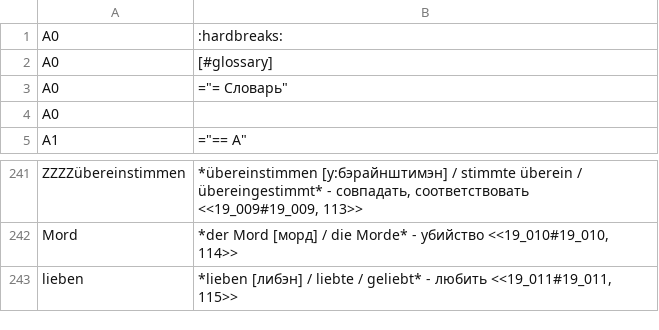
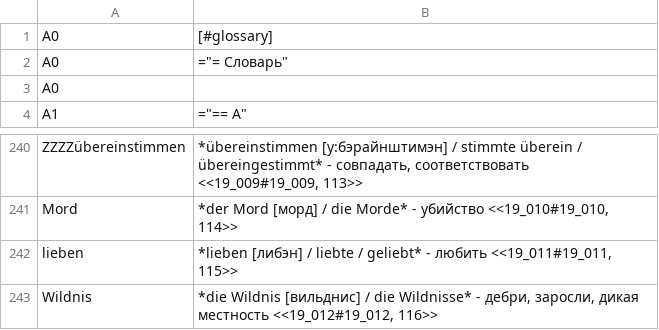
Before and after one commit to funnygerman/randomgerman, a CSV file: adoc/glossary.csv, drawn as a sheet; only a part is shown, gaps mark what is left out.

```diff
--- a/adoc/glossary.csv
+++ b/adoc/glossary.csv
@@ -1,2 +1 @@
-A0;:hardbreaks:
 A0;[#glossary]
@@ -243 +242,2 @@ Mord;*der Mord [морд] / die Morde* - убийство <<19_010#19_010, 114>>
 lieben;*lieben [либэн] / liebte / geliebt* - любить <<19_011#19_011, 115>>
+Wildnis;*die Wildnis [вильднис] / die Wildnisse* - дебри, заросли, дикая местность <<19_012#19_012, 116>>
```
Also changed, not shown: 3 other files.
